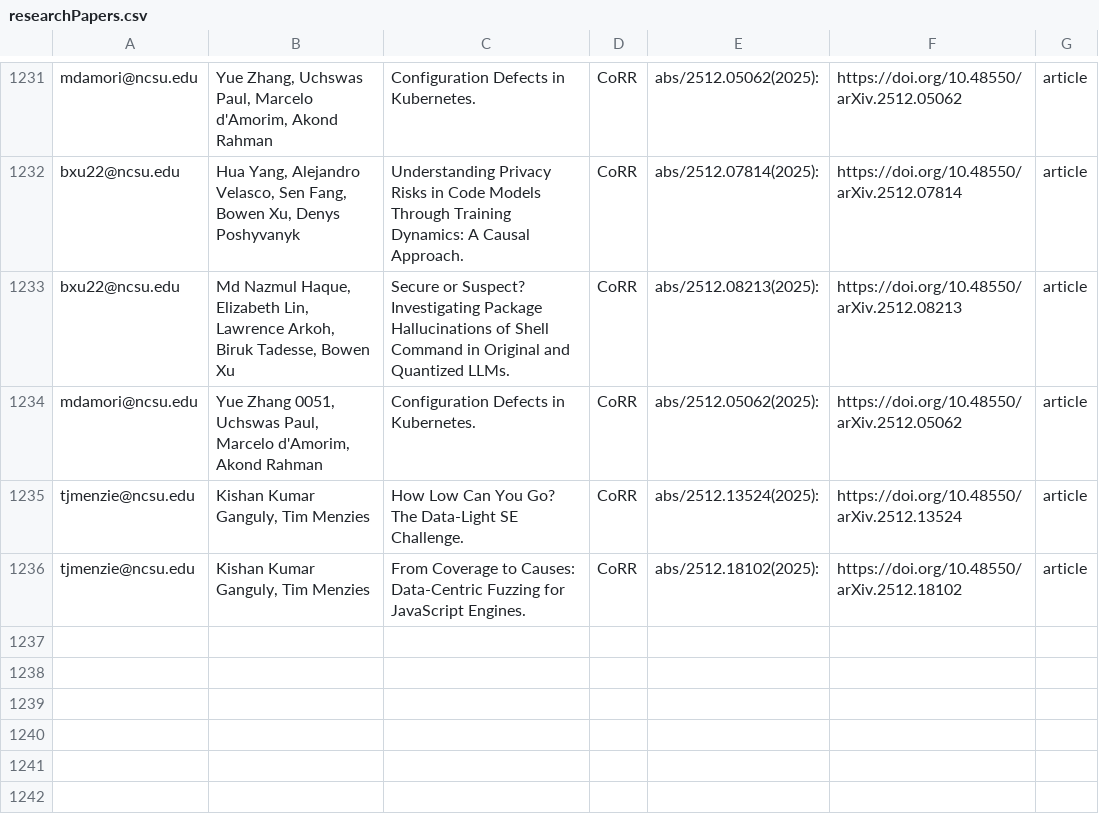
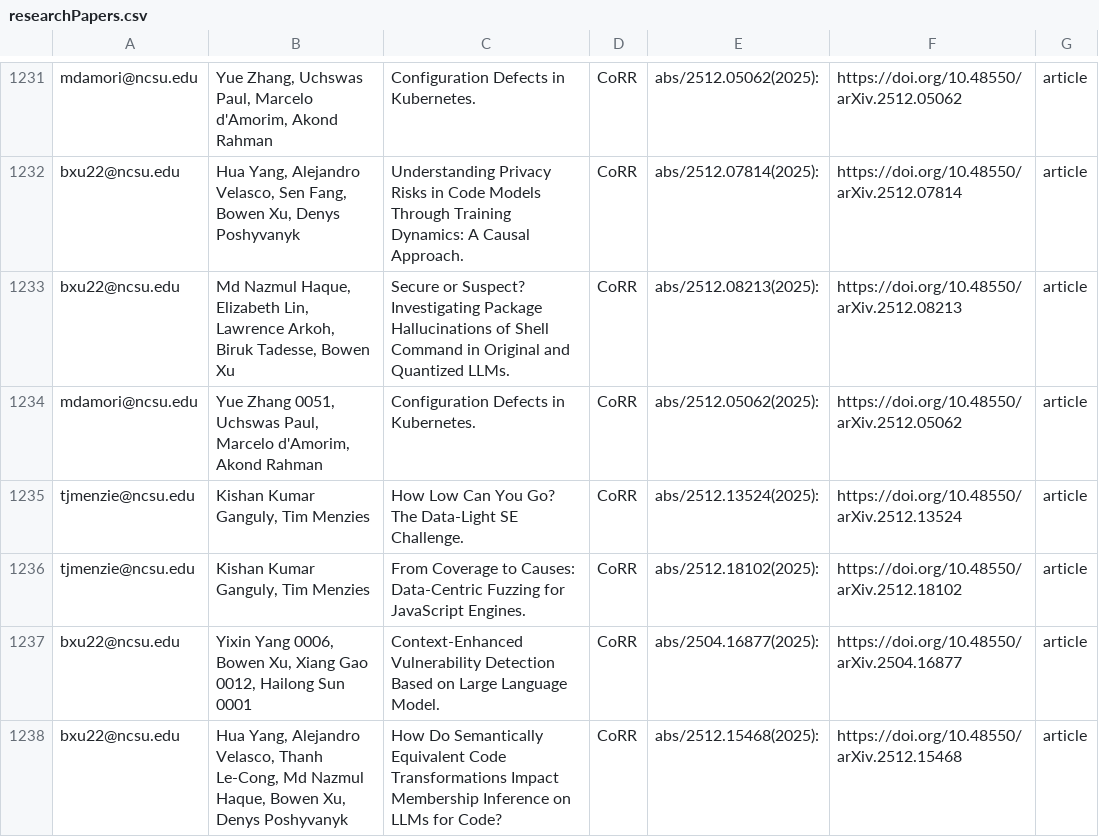
Before and after one commit to ncsu-software/ncsu-software.github.io, a CSV file: _data/researchers/sheets/researchPapers.csv, drawn as a sheet; only a part is shown, gaps mark what is left out.

Commit message:
Update sheets

```diff
--- a/_data/researchers/sheets/researchPapers.csv
+++ b/_data/researchers/sheets/researchPapers.csv
@@ -1236 +1236,3 @@ tjmenzie@ncsu.edu,"Kishan Kumar Ganguly, Tim Menzies",How Low Can You Go? The Da
 tjmenzie@ncsu.edu,"Kishan Kumar Ganguly, Tim Menzies",From Coverage to Causes: Data-Centric Fuzzing for JavaScript Engines.,CoRR,abs/2512.18102(2025): ,https://doi.org/10.48550/arXiv.2512.18102,article
+bxu22@ncsu.edu,"Yixin Yang 0006, Bowen Xu, Xiang Gao 0012, Hailong Sun 0001",Context-Enhanced Vulnerability Detection Based on Large Language Model.,CoRR,abs/2504.16877(2025): ,https://doi.org/10.48550/arXiv.2504.16877,article,,,,
+bxu22@ncsu.edu,"Hua Yang, Alejandro Velasco, Thanh Le-Cong, Md Nazmul Haque, Bowen Xu, Denys Poshyvanyk",How Do Semantically Equivalent Code Transformations Impact Membership Inference on LLMs for Code?,CoRR,abs/2512.15468(2025): ,https://doi.org/10.48550/arXiv.2512.15468,article,,,,
```
